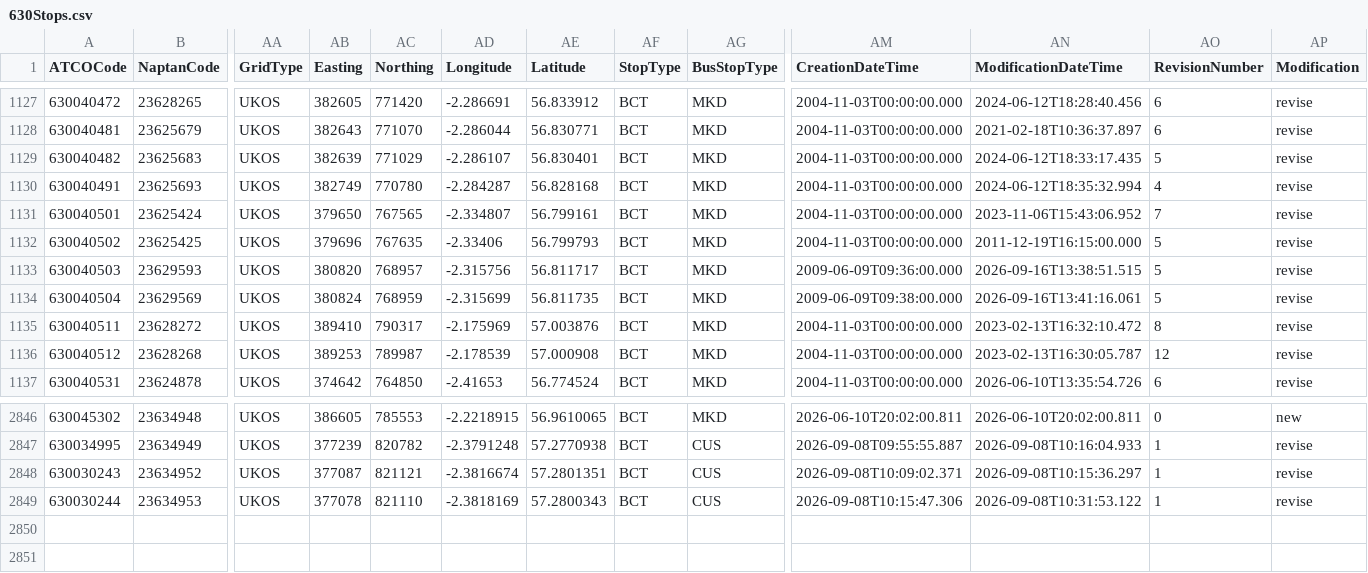
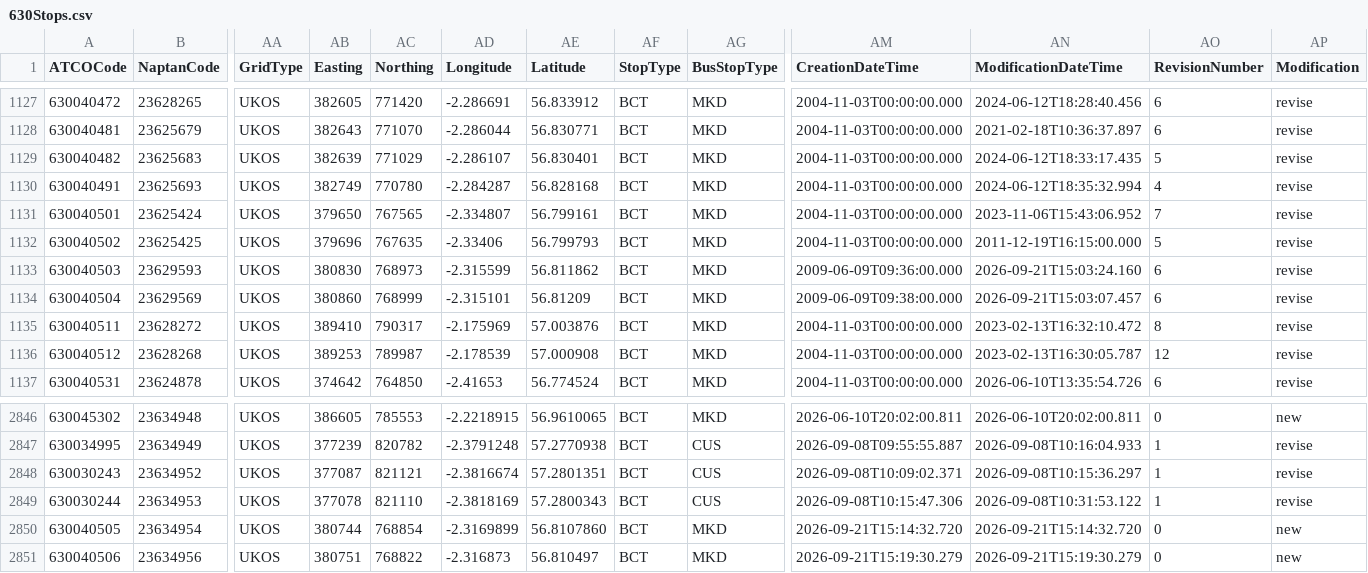
Before and after one commit to ldjb/naptan-nptg-history, a CSV file: 630Stops.csv, drawn as a sheet; only a part is shown, gaps mark what is left out; rows hold the shown columns only; the diff names each change by its address in the sheet, - before the commit and + after, or states it on an @@ line.

```diff
--- a/630Stops.csv
+++ b/630Stops.csv
-AB1133 (Easting): 380820
+AB1133 (Easting): 380830
-AC1133 (Northing): 768957
+AC1133 (Northing): 768973
-AD1133 (Longitude): -2.315756
+AD1133 (Longitude): -2.315599
-AE1133 (Latitude): 56.811717
+AE1133 (Latitude): 56.811862
-AN1133 (ModificationDateTime): 2026-09-16T13:38:51.515
+AN1133 (ModificationDateTime): 2026-09-21T15:03:24.160
-AO1133:AO1134 (RevisionNumber): 5
+AO1133:AO1134 (RevisionNumber): 6
-AB1134 (Easting): 380824
+AB1134 (Easting): 380860
-AC1134 (Northing): 768959
+AC1134 (Northing): 768999
-AD1134 (Longitude): -2.315699
+AD1134 (Longitude): -2.315101
-AE1134 (Latitude): 56.811735
+AE1134 (Latitude): 56.81209
-AN1134 (ModificationDateTime): 2026-09-16T13:41:16.061
+AN1134 (ModificationDateTime): 2026-09-21T15:03:07.457
+row 2850: 630040505 | 23634954 | UKOS | 380744 | 768854 | -2.3169899 | 56.8107860 | BCT | MKD | 2026-09-21T15:14:32.720 | 2026-09-21T15:14:32.720 | 0 | new
+row 2851: 630040506 | 23634956 | UKOS | 380751 | 768822 | -2.316873 | 56.810497 | BCT | MKD | 2026-09-21T15:19:30.279 | 2026-09-21T15:19:30.279 | 0 | new
```
Also changed, not shown: 6 other files.
